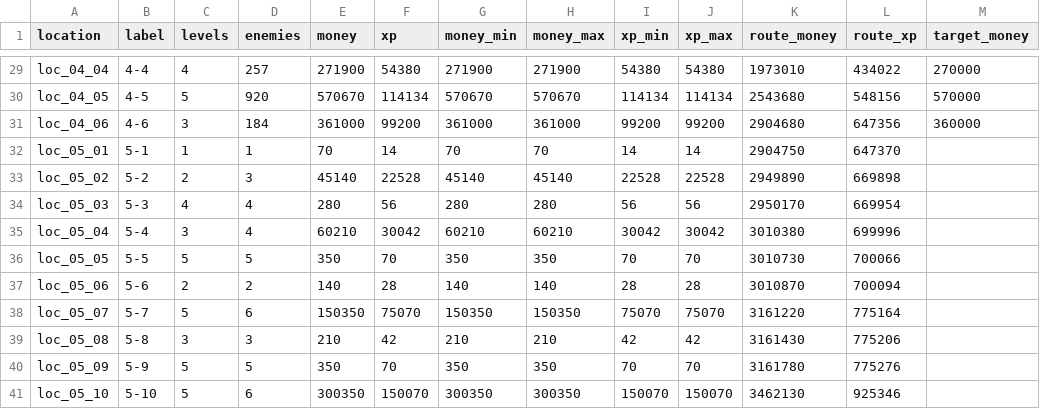
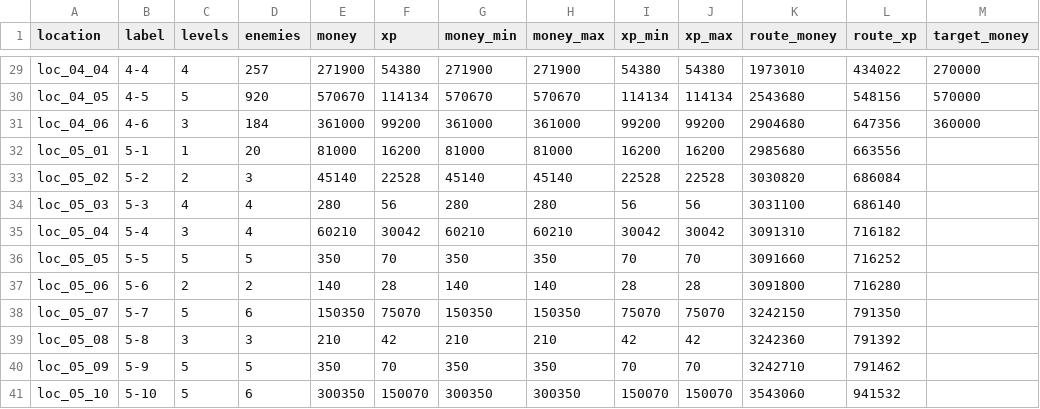
Before and after one commit to BarVit/UnityHomeWorks, a TSV file: Flappy Terminator/Assets/Data/Reports/location_rewards.tsv, drawn as a sheet; only a part is shown, gaps mark what is left out; the diff names each change by its address in the sheet, - before the commit and + after, or states it on an @@ line.

```diff
--- a/Flappy Terminator/Assets/Data/Reports/location_rewards.tsv
+++ b/Flappy Terminator/Assets/Data/Reports/location_rewards.tsv
-D32 (enemies): 1
+D32 (enemies): 20
-E32 (money): 70
+E32 (money): 81000
-F32 (xp): 14
+F32 (xp): 16200
-G32 (money_min): 70
+G32 (money_min): 81000
-H32 (money_max): 70
+H32 (money_max): 81000
-I32 (xp_min): 14
+I32 (xp_min): 16200
-J32 (xp_max): 14
+J32 (xp_max): 16200
-K32 (route_money): 2904750
+K32 (route_money): 2985680
-L32 (route_xp): 647370
+L32 (route_xp): 663556
-K33 (route_money): 2949890
+K33 (route_money): 3030820
-L33 (route_xp): 669898
+L33 (route_xp): 686084
-K34 (route_money): 2950170
+K34 (route_money): 3031100
-L34 (route_xp): 669954
+L34 (route_xp): 686140
-K35 (route_money): 3010380
+K35 (route_money): 3091310
-L35 (route_xp): 699996
+L35 (route_xp): 716182
-K36 (route_money): 3010730
+K36 (route_money): 3091660
-L36 (route_xp): 700066
+L36 (route_xp): 716252
-K37 (route_money): 3010870
+K37 (route_money): 3091800
-L37 (route_xp): 700094
+L37 (route_xp): 716280
-K38 (route_money): 3161220
+K38 (route_money): 3242150
-L38 (route_xp): 775164
+L38 (route_xp): 791350
-K39 (route_money): 3161430
+K39 (route_money): 3242360
-L39 (route_xp): 775206
+L39 (route_xp): 791392
-K40 (route_money): 3161780
+K40 (route_money): 3242710
-L40 (route_xp): 775276
+L40 (route_xp): 791462
-K41 (route_money): 3462130
+K41 (route_money): 3543060
-L41 (route_xp): 925346
+L41 (route_xp): 941532
```
Also changed, not shown: Flappy Terminator/Assets/Data/Tables/waves.tsv, 1 other file.
